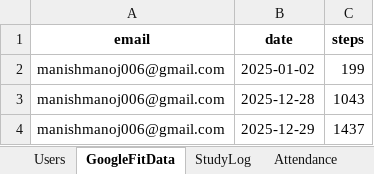
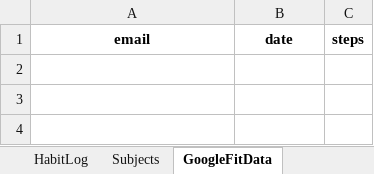
Before and after one commit to manishmanoj006-prog/student-productivity, an Excel workbook: data/database.xlsx, sheet GoogleFitData, drawn as a sheet; values as stored, in another font and other column widths than the file's, no borders; the diff names each change by its address in the sheet, - before the commit and + after, or states it on an @@ line.

Commit message:
Fix Google Fit sync, UTC date handling, dashboard reload

```diff
--- a/data/database.xlsx (sheet GoogleFitData)
+++ b/data/database.xlsx (sheet GoogleFitData)
-row 2: manishmanoj006@gmail.com | 2025-01-02 | 199
-row 3: manishmanoj006@gmail.com | 2025-12-28 | 1043
-row 4: manishmanoj006@gmail.com | 2025-12-29 | 1437
```
Also changed, not shown: other sheet tabs, 3 other files.
